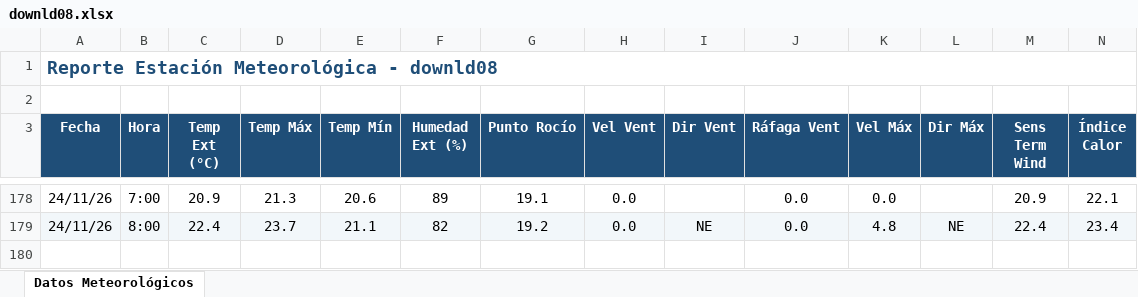
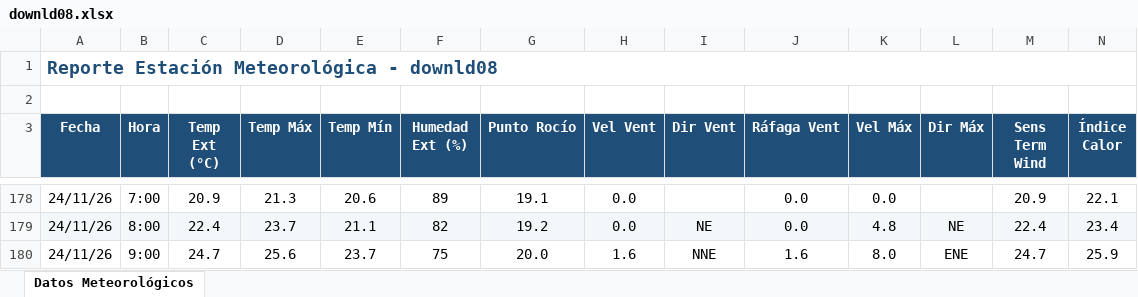
Before and after one commit to intasalta/ema_cerrillos, an Excel workbook: downld08.xlsx, sheet Datos Meteorológicos, drawn as a sheet; only a part is shown, gaps mark what is left out; values as stored, in another font and other column widths than the file's, no borders; rows hold the shown columns only; the diff names each change by its address in the sheet, - before the commit and + after, or states it on an @@ line.

```diff
--- a/downld08.xlsx (sheet Datos Meteorológicos)
+++ b/downld08.xlsx (sheet Datos Meteorológicos)
+row 180: 24/11/26 | 9:00 | 24.7 | 25.6 | 23.7 | 75 | 20.0 | 1.6 | NNE | 1.6 | 8.0 | ENE | 24.7 | 25.9
```
Also changed, not shown: downld02.xlsx, 2 other files.
